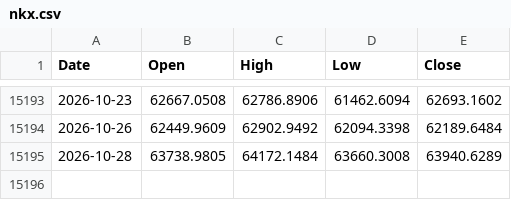
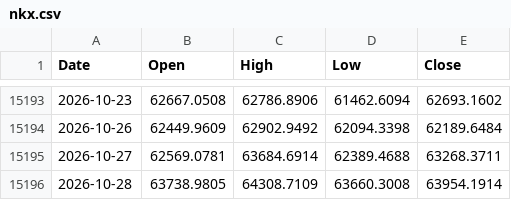
Before and after one commit to muneon0726-create/automation-market, a CSV file: data/nkx.csv, drawn as a sheet; only a part is shown, gaps mark what is left out.

```diff
--- a/data/nkx.csv
+++ b/data/nkx.csv
@@ -15194,2 +15194,3 @@ Date,Open,High,Low,Close
 2026-10-26,62449.9609,62902.9492,62094.3398,62189.6484
-2026-10-28,63738.9805,64172.1484,63660.3008,63940.6289
+2026-10-27,62569.0781,63684.6914,62389.4688,63268.3711
+2026-10-28,63738.9805,64308.7109,63660.3008,63954.1914
```
Also changed, not shown: data/2802.csv, data/6146.csv, 14 other files.
